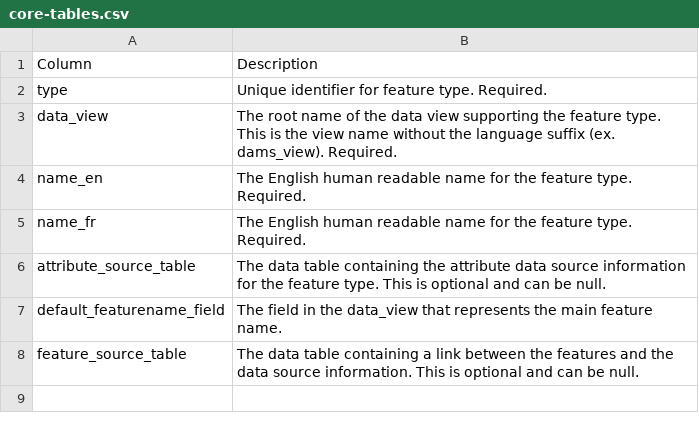
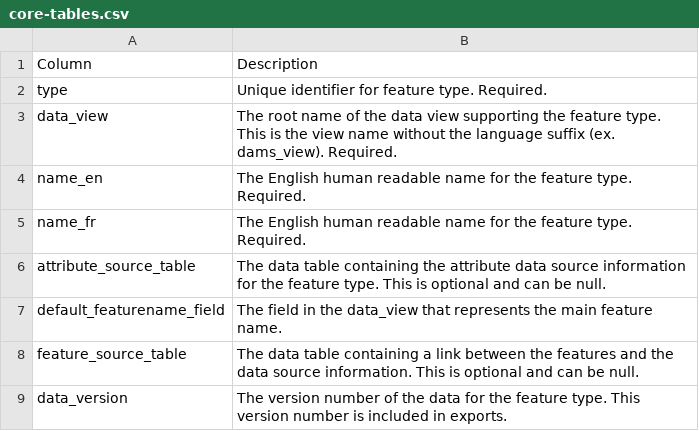
Before and after one commit to Canadian-Wildlife-Federation/Documentation, a CSV file: docs/source/docs_tech/tbl/core-tables.csv, drawn as a sheet; the diff names each change by its address in the sheet, - before the commit and + after, or states it on an @@ line.

Commit message:
updates for new user submitted data updates api, audit log

```diff
--- a/docs/source/docs_tech/tbl/core-tables.csv
+++ b/docs/source/docs_tech/tbl/core-tables.csv
+row 9: data_version | The version number of the data for the feature type. This version number is included in exports.
```
Also changed, not shown: 5 other files.
